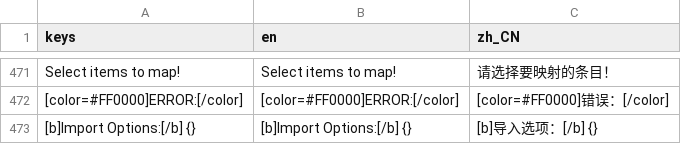
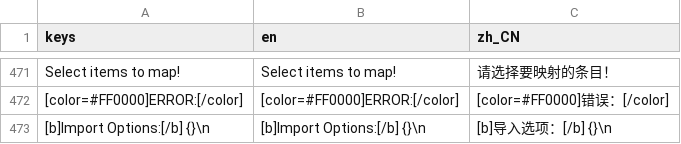
Before and after one commit to fvgfgtxdeujv/gdsdecomp, a CSV file: standalone/translations/gdre_strings.csv, drawn as a sheet; only a part is shown, gaps mark what is left out; the diff names each change by its address in the sheet, - before the commit and + after, or states it on an @@ line.

Commit message:
i18n: fix Import Options CSV key to use literal newline escape

```diff
--- a/standalone/translations/gdre_strings.csv
+++ b/standalone/translations/gdre_strings.csv
-A473 (keys): [b]Import Options:[/b] {}
+A473 (keys): [b]Import Options:[/b] {}\n
-B473 (en): [b]Import Options:[/b] {}
+B473 (en): [b]Import Options:[/b] {}\n
-C473 (zh_CN): [b]导入选项：[/b] {}
+C473 (zh_CN): [b]导入选项：[/b] {}\n
```
